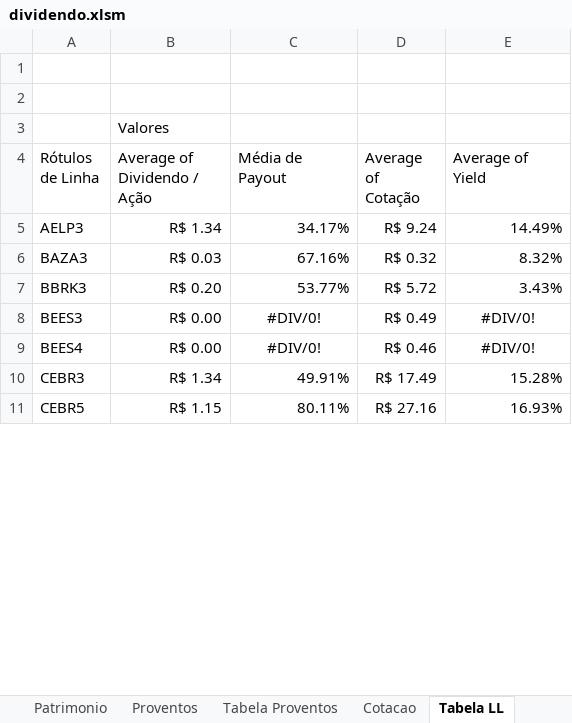
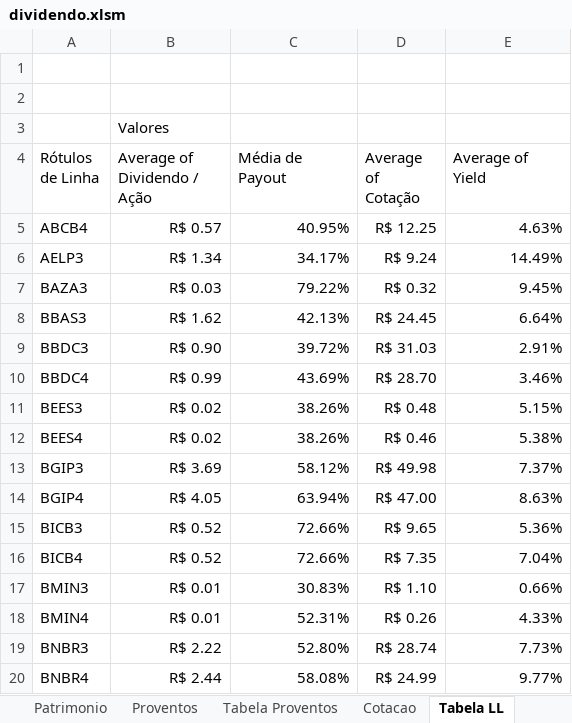
Before and after one commit to bengelbert/ifsc, an Excel workbook: stocks/dividendo.xlsm, sheet Tabela LL, drawn as a sheet; only a part is shown; the shorter side is filled out with more unchanged rows; values as stored, in another font and other column widths than the file's, no borders; removed rows and columns are numbered as before the commit, all else as after; the diff covers the shown part only; the diff names each change by its address in the sheet, - before the commit and + after, or states it on an @@ line.

```diff
--- a/stocks/dividendo.xlsm (sheet Tabela LL)
+++ b/stocks/dividendo.xlsm (sheet Tabela LL)
+row 5: ABCB4 | R$ 0.57 | 40.95% | R$ 12.25 | 4.63%
-C7 (Média de Payout): 67.16%
+C7 (Média de Payout): 79.22%
-E7 (Average of Yield): 8.32%
+E7 (Average of Yield): 9.45%
-row 7: BBRK3 | R$ 0.20 | 53.77% | R$ 5.72 | 3.43%
+row 8: BBAS3 | R$ 1.62 | 42.13% | R$ 24.45 | 6.64%
+row 9: BBDC3 | R$ 0.90 | 39.72% | R$ 31.03 | 2.91%
+row 10: BBDC4 | R$ 0.99 | 43.69% | R$ 28.70 | 3.46%
-B11:B12 (Average of Dividendo / Ação): R$ 0.00
+B11:B12 (Average of Dividendo / Ação): R$ 0.02
-C11:C12 (Média de Payout): #DIV/0!
+C11:C12 (Média de Payout): 38.26%
-C11:C12 alignment: center
+C11:C12 alignment: right
-D11 (Average of Cotação): R$ 0.49
+D11 (Average of Cotação): R$ 0.48
-E11 (Average of Yield): #DIV/0!
+E11 (Average of Yield): 5.15%
-E11:E12 alignment: center
+E11:E12 alignment: right
-E12 (Average of Yield): #DIV/0!
+E12 (Average of Yield): 5.38%
+row 13: BGIP3 | R$ 3.69 | 58.12% | R$ 49.98 | 7.37%
+row 14: BGIP4 | R$ 4.05 | 63.94% | R$ 47.00 | 8.63%
+row 15: BICB3 | R$ 0.52 | 72.66% | R$ 9.65 | 5.36%
+row 16: BICB4 | R$ 0.52 | 72.66% | R$ 7.35 | 7.04%
+row 17: BMIN3 | R$ 0.01 | 30.83% | R$ 1.10 | 0.66%
+row 18: BMIN4 | R$ 0.01 | 52.31% | R$ 0.26 | 4.33%
+row 19: BNBR3 | R$ 2.22 | 52.80% | R$ 28.74 | 7.73%
+row 20: BNBR4 | R$ 2.44 | 58.08% | R$ 24.99 | 9.77%
```
Also changed, not shown: 65 added rows, 5 removed rows and 38 edited cells elsewhere in this sheet, sheet Cotacao, sheet Lucro Líquido, sheet Patrimonio, sheet Tabela Proventos, formulas that keep their value, hidden cells.
